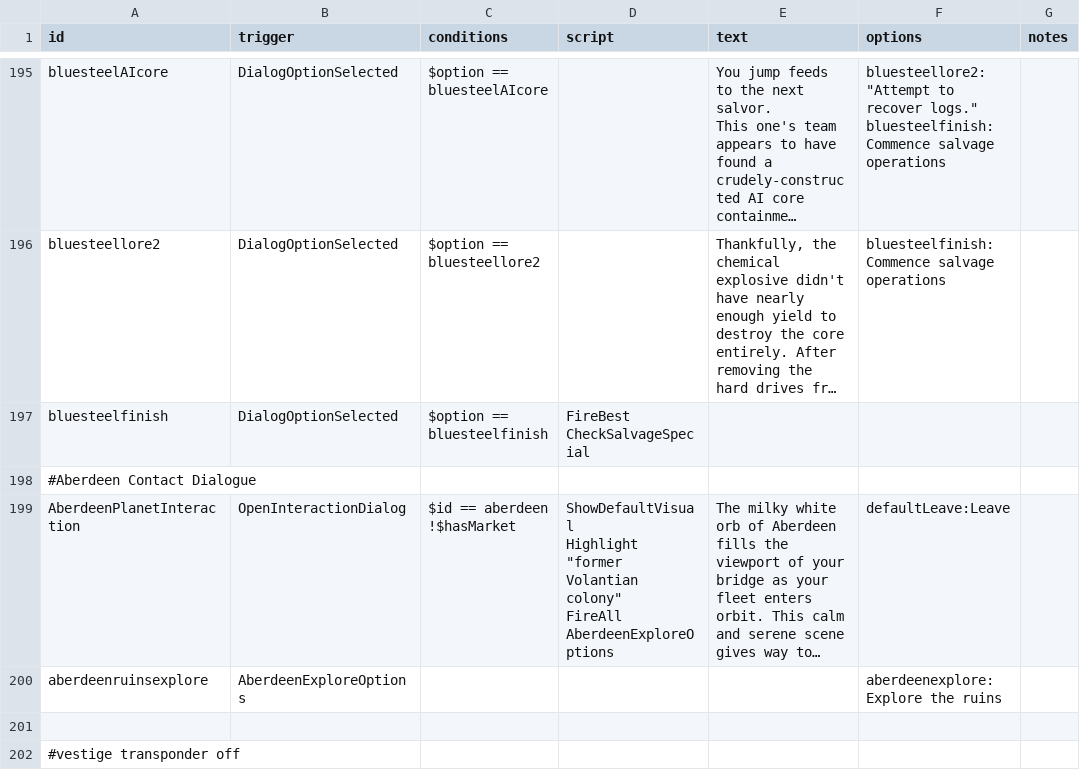
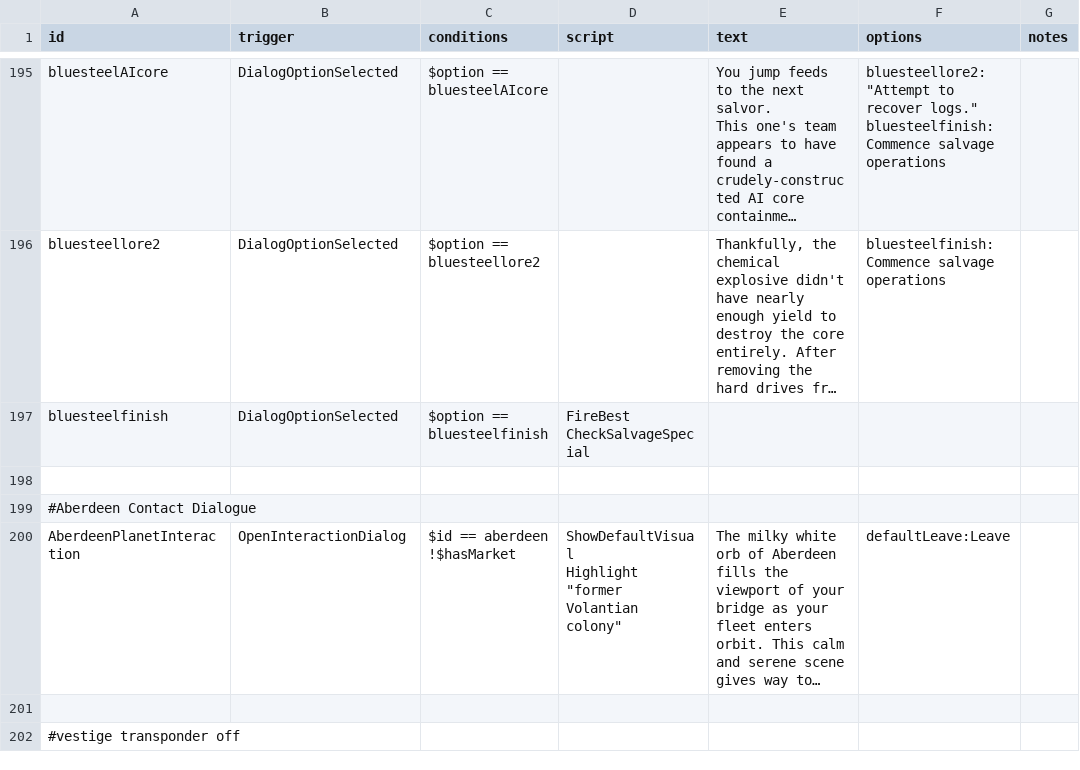
Before and after one commit to TouchOfVanilla/Volantian-Starsector-Mod, a CSV file: data/campaign/rules.csv, drawn as a sheet; only a part is shown, gaps mark what is left out; long unchanged cells end in …; removed rows and columns are numbered as before the commit, all else as after; ↵ is a line break in a cell; the diff names each change by its address in the sheet, - before the commit and + after, or states it on an @@ line.

Commit message:
Update rules.csv

```diff
--- a/data/campaign/rules.csv
+++ b/data/campaign/rules.csv
+row 198: (empty)
-D200 (script): …Volantian colony" ↵ FireAll AberdeenExploreOptions
+D200 (script): …Volantian colony"
-row 200: aberdeenruinsexplore | AberdeenExploreOptions |  |  |  | aberdeenexplore:Explore the ruins
```
